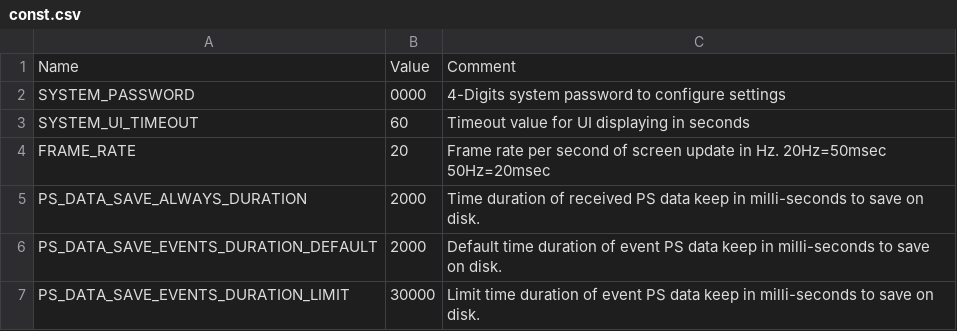
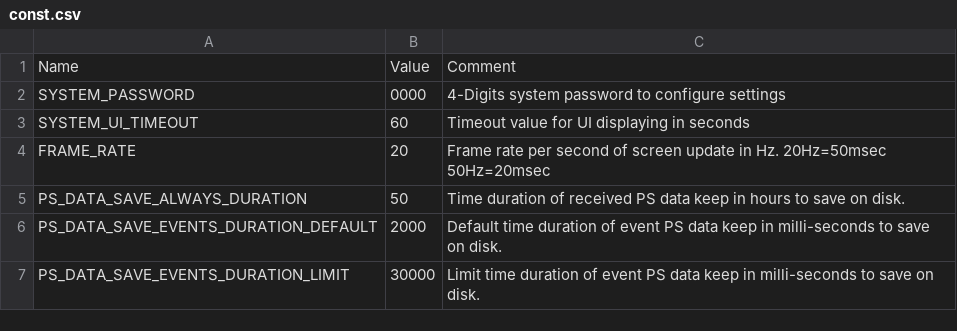
Before and after one commit to leesy24/AntiCollision_2D, a CSV file: data/const.csv, drawn as a sheet; only a part is shown.

```diff
--- a/data/const.csv
+++ b/data/const.csv
@@ -4,3 +4,3 @@ SYSTEM_UI_TIMEOUT,60,Timeout value for UI displaying in seconds
 FRAME_RATE,20,Frame rate per second of screen update in Hz. 20Hz=50msec 50Hz=20msec
-PS_DATA_SAVE_ALWAYS_DURATION,2000,Time duration of received PS data keep in milli-seconds to save on disk.
+PS_DATA_SAVE_ALWAYS_DURATION,50,Time duration of received PS data keep in hours to save on disk.
 PS_DATA_SAVE_EVENTS_DURATION_DEFAULT,2000,Default time duration of event PS data keep in milli-seconds to save on disk.
```
Also changed, not shown: data/const_BG_black.csv, data/const_BG_white.csv, 4 other files.
